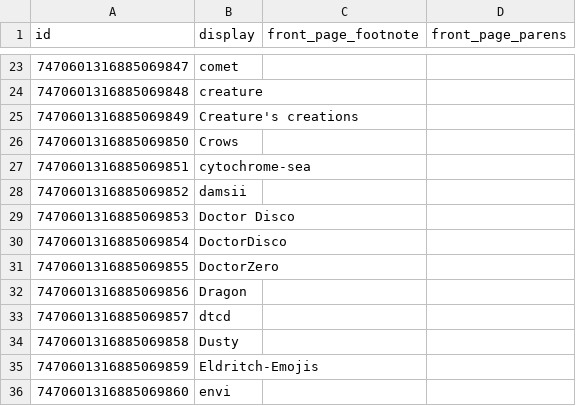
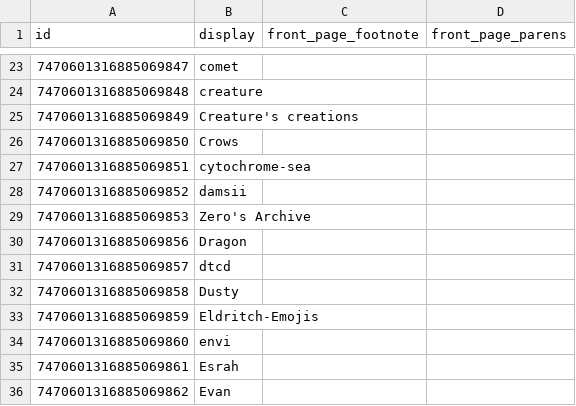
Before and after one commit to goldstargloww/aacil, a CSV file: site/database/artists.csv, drawn as a sheet; only a part is shown, gaps mark what is left out; the shorter side is filled out with more unchanged rows.

Commit message:
Combine Doctor Disco and Doctor Zero into Zero's Archive, as requested

```diff
--- a/site/database/artists.csv
+++ b/site/database/artists.csv
@@ -28,5 +28,3 @@ id,display,front_page_footnote,front_page_parens
 7470601316885069852,damsii,,
-7470601316885069853,Doctor Disco,,
-7470601316885069854,DoctorDisco,,
-7470601316885069855,DoctorZero,,
+7470601316885069853,Zero's Archive,,
 7470601316885069856,Dragon,,
```
Also changed, not shown: site/database/sym_artists.csv.
